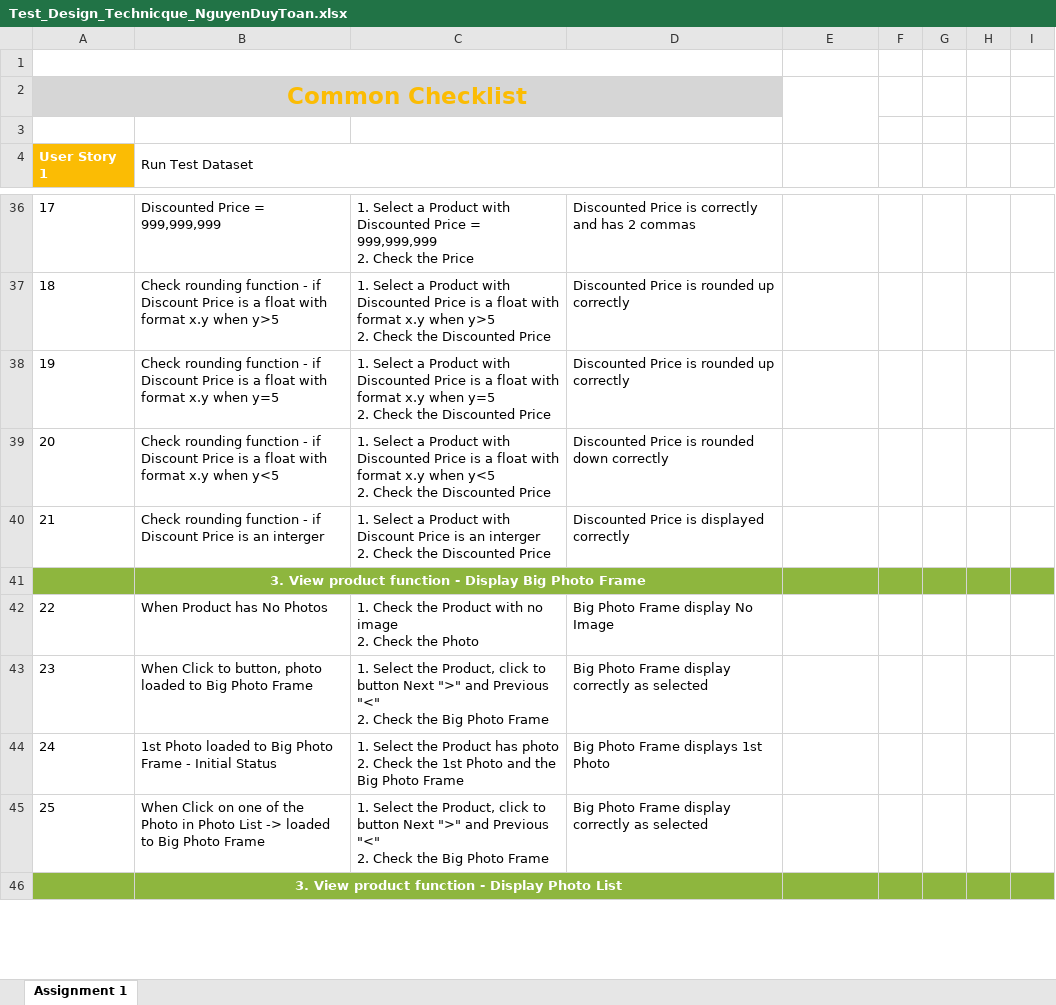
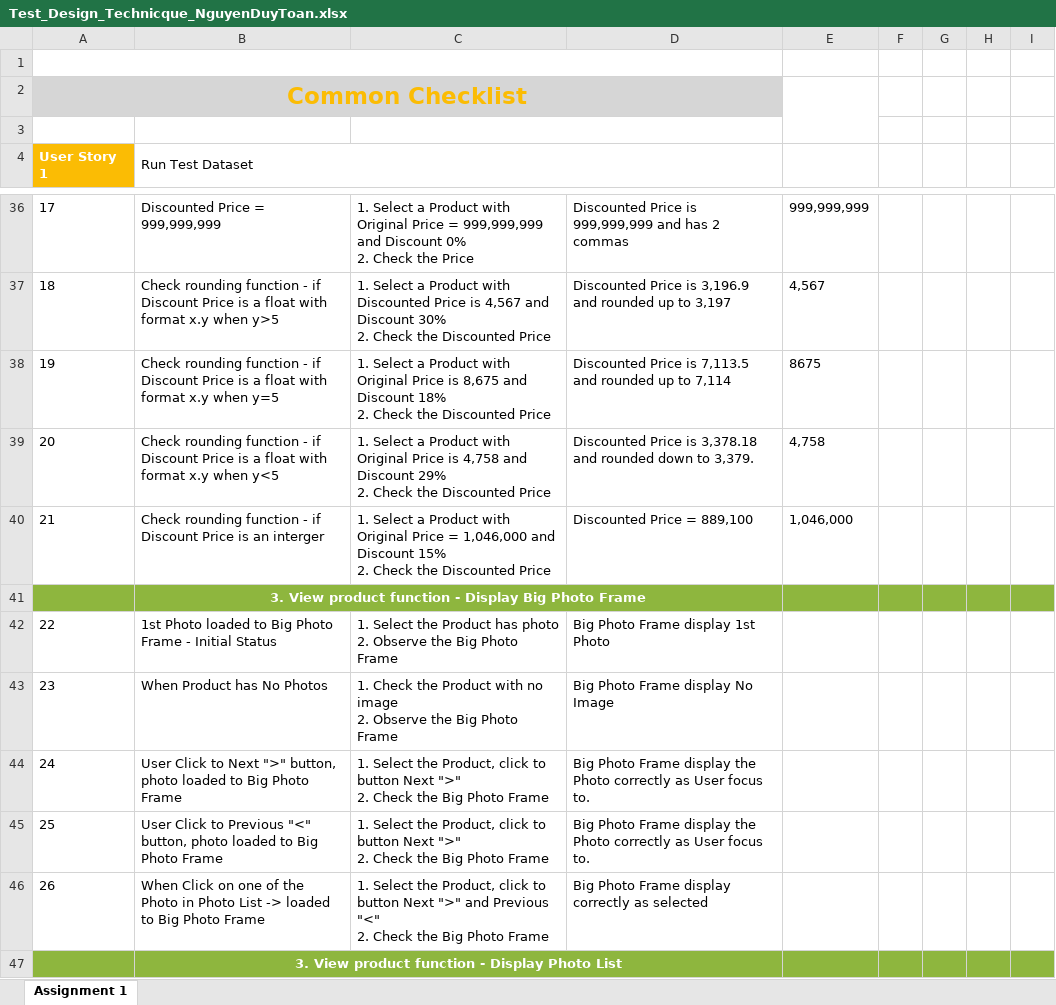
Before and after one commit to ryanautotest/rookies-batch-6-automation, an Excel workbook: Test_Design_Technicque_NguyenDuyToan.xlsx, sheet Assignment 1, drawn as a sheet; only a part is shown, gaps mark what is left out; values as stored, in another font and other column widths than the file's, no borders; removed rows and columns are numbered as before the commit, all else as after; rows hold the shown columns only; ↵ is a line break in a cell; the diff covers the shown part only; the diff names each change by its address in the sheet, - before the commit and + after, or states it on an @@ line.

Commit message:
Assignment 1 Update final

```diff
--- a/Test_Design_Technicque_NguyenDuyToan.xlsx (sheet Assignment 1)
+++ b/Test_Design_Technicque_NguyenDuyToan.xlsx (sheet Assignment 1)
-C36: …Product with Discounted Price = 999,999,999 ↵ 2. Check…
+C36: …Product with Original Price = 999,999,999 and Discount 0% ↵ 2. Check…
-D36: …Price is correctly and has…
+D36: …Price is 999,999,999 and has…
-E36: (empty)
+E36: 999,999,999
-C37: …Price is a float with format x.y when y>5 ↵ 2. Check…
+C37: …Price is 4,567 and Discount 30% ↵ 2. Check…
-D37: …Price is rounded up correctly
+D37: …Price is 3,196.9 and rounded up to 3,197
-E37: (empty)
+E37: 4,567
-C38: …Product with Discounted Price is a float with format x.y when y=5 ↵ 2. Check…
+C38: …Product with Original Price is 8,675 and Discount 18% ↵ 2. Check…
-D38: …Price is rounded up correctly
+D38: …Price is 7,113.5 and rounded up to 7,114
-E38: (empty)
+E38: 8675
-C39: …Product with Discounted Price is a float with format x.y when y<5 ↵ 2. Check…
+C39: …Product with Original Price is 4,758 and Discount 29% ↵ 2. Check…
-D39: …Price is rounded down correctly
+D39: …Price is 3,378.18 and rounded down to 3,379.
-E39: (empty)
+E39: 4,758
-C40: …Product with Discount Price is an interger ↵ 2. Check…
+C40: …Product with Original Price = 1,046,000 and Discount 15% ↵ 2. Check…
-D40: Discounted Price is displayed correctly
+D40: Discounted Price = 889,100
-E40: (empty)
+E40: 1,046,000
+row 42: 22 | 1st Photo loaded to Big Photo Frame - Initial Status | 1. Select the Product has photo ↵ 2. Observe the Big Photo Frame | Big Photo Frame display 1st Photo
@@ column A (User Story 1) renumbered from row 43 down @@
-C43: …image ↵ 2. Check the Photo
+C43: …image ↵ 2. Observe the Big Photo Frame
-B44 (Run Test Dataset): When Click to button, photo…
+B44 (Run Test Dataset): User Click to Next ">" button, photo…
-C44: …Next ">" and Previous "<" ↵ 2. Check…
+C44: …Next ">" ↵ 2. Check…
-D44: …Frame display correctly as selected
+D44: …Frame display the Photo correctly as User focus to.
-row 44: 24 | 1st Photo loaded to Big Photo Frame - Initial Status | 1. Select the Product has photo ↵ 2. Check the 1st Photo and the Big Photo Frame | Big Photo Frame displays 1st Photo
+row 45: 25 | User Click to Previous "<" button, photo loaded to Big Photo Frame | 1. Select the Product, click to button Next ">" ↵ 2. Check the Big Photo Frame | Big Photo Frame display the Photo correctly as User focus to.
```
Also changed, not shown: 4 added rows, 4 removed rows and 39 edited cells elsewhere in this sheet, formulas that keep their value.
